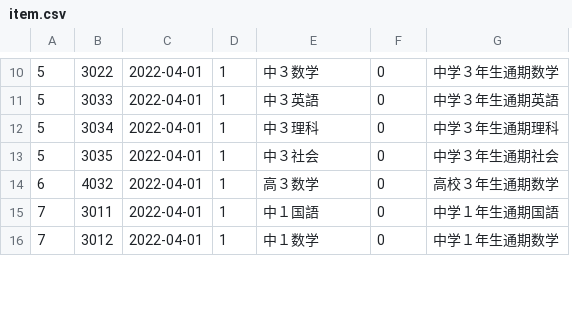
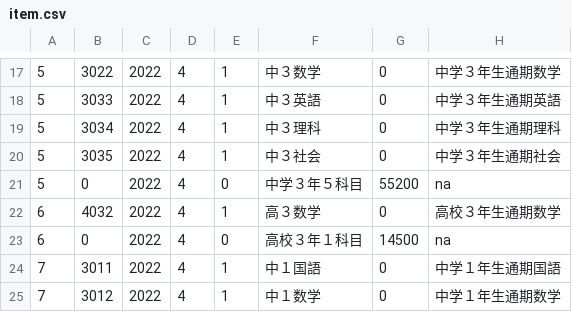
Before and after one commit to masatoTakamaru/sacol, a CSV file: database/seeders/csv/item.csv, drawn as a sheet; only a part is shown, gaps mark what is left out; removed rows and columns are numbered as before the commit, all else as after; the diff covers the shown part only; the diff names each change by its address in the sheet, - before the commit and + after, or states it on an @@ line.

```diff
--- a/database/seeders/csv/item.csv
+++ b/database/seeders/csv/item.csv
-column C, rows 10-16: all 2022-04-01
+column C, rows 17-20: all 2022; row 22: 2022; rows 24-25: 2022 | 2022
+column D, rows 17-20: all 4; row 22: 4; rows 24-25: 4 | 4
+row 21: 5 | 0 | 2022 | 4 | 0 | 中学３年５科目 | 55200 | na
+row 23: 6 | 0 | 2022 | 4 | 0 | 高校３年１科目 | 14500 | na
```
Also changed, not shown: 11 added rows and 1 edited cell elsewhere in this file, database/seeders/csv/qty.csv, 16 other files.
